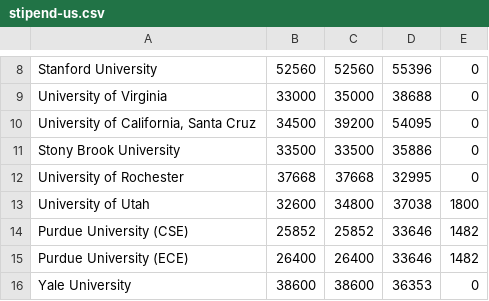
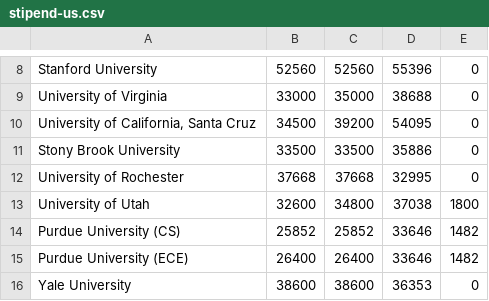
Before and after one commit to CSStipendRankings/CSStipendRankings, a CSV file: stipend-us.csv, drawn as a sheet; only a part is shown, gaps mark what is left out.

Commit message:
change purdue CSE => CS

```diff
--- a/stipend-us.csv
+++ b/stipend-us.csv
@@ -13,3 +13,3 @@
 "University of Utah", 32600, 34800, 37038, 1800
-"Purdue University (CSE)", 25852, 25852, 33646, 1482
+"Purdue University (CS)", 25852, 25852, 33646, 1482
 "Purdue University (ECE)", 26400, 26400, 33646, 1482
```
